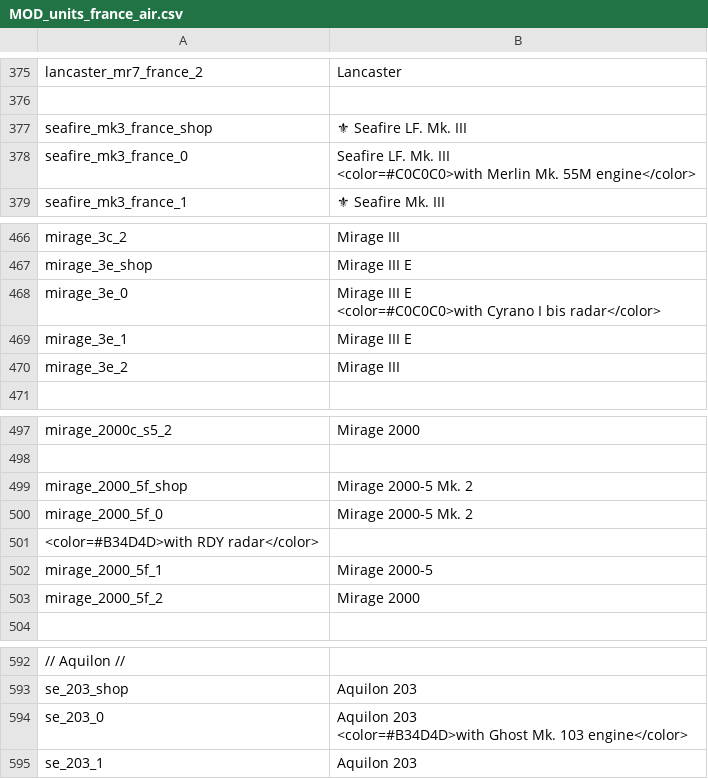
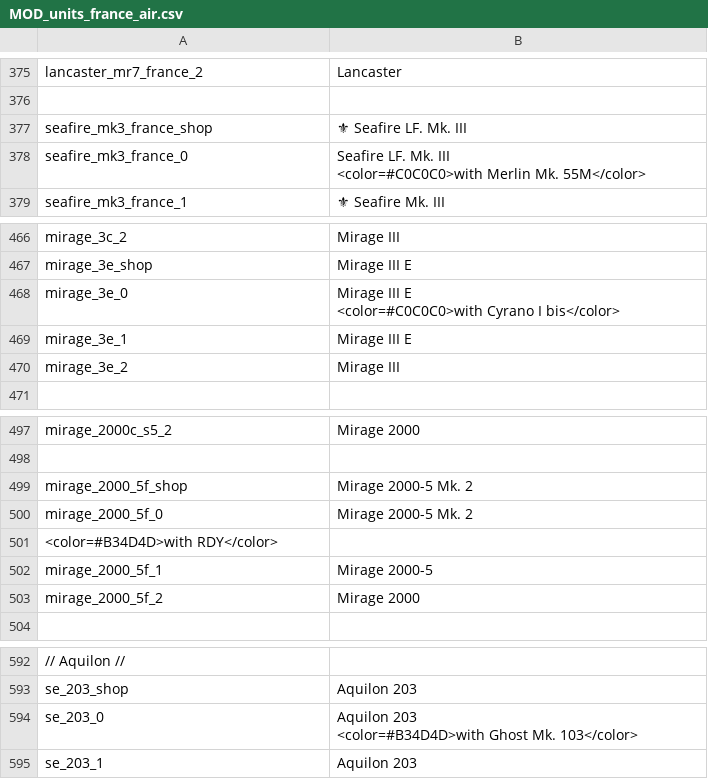
Before and after one commit to kleinerPanzer/WT-Custom-Localization, a CSV file: MOD_units_france_air.csv, drawn as a sheet; only a part is shown, gaps mark what is left out; the diff names each change by its address in the sheet, - before the commit and + after, or states it on an @@ line.

```diff
--- a/MOD_units_france_air.csv
+++ b/MOD_units_france_air.csv
-B378: …Merlin Mk. 55M engine</color>
+B378: …Merlin Mk. 55M</color>
-B468: …Cyrano I bis radar</color>
+B468: …Cyrano I bis</color>
-A501: <color=#B34D4D>with RDY radar</color>
+A501: <color=#B34D4D>with RDY</color>
-B594: …Ghost Mk. 103 engine</color>
+B594: …Ghost Mk. 103</color>
```
Also changed, not shown: MOD_units_norway.csv, MOD_units_sweden_export.csv, 16 other files.
